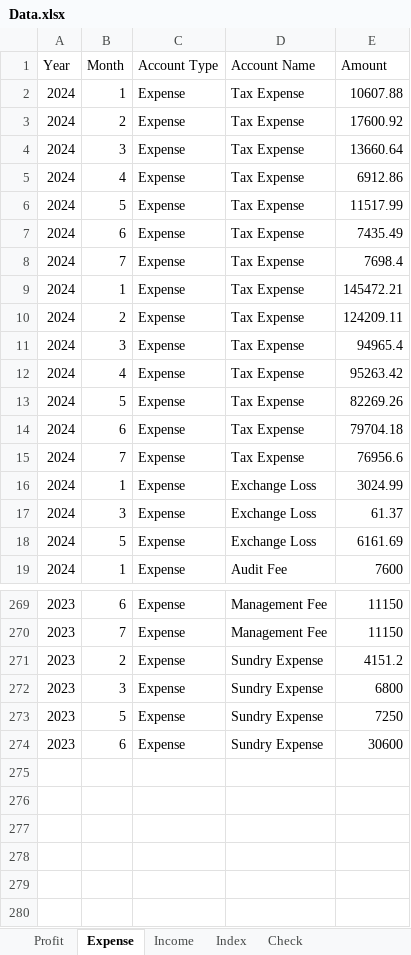
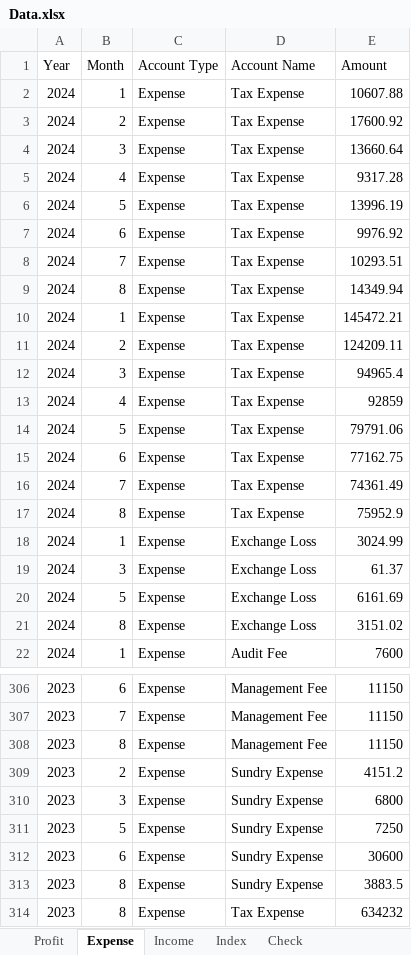
Before and after one commit to lhwave/Kingsford, an Excel workbook: Data.xlsx, sheet Expense, drawn as a sheet; only a part is shown, gaps mark what is left out; values as stored, in another font and other column widths than the file's, no borders; table styles not drawn; addresses are those after the commit; the diff covers the shown part only; the diff names each change by its address in the sheet, - before the commit and + after, or states it on an @@ line.

Commit message:
Add files via upload

```diff
--- a/Data.xlsx (sheet Expense)
+++ b/Data.xlsx (sheet Expense)
-E5 (Amount): 6912.86
+E5 (Amount): 9317.28
-E6 (Amount): 11517.99
+E6 (Amount): 13996.19
-E7 (Amount): 7435.49
+E7 (Amount): 9976.92
-E8 (Amount): 7698.4
+E8 (Amount): 10293.51
+row 9: 2024 | 8 | Expense | Tax Expense | 14349.94
-E13 (Amount): 95263.42
+E13 (Amount): 92859
-E14 (Amount): 82269.26
+E14 (Amount): 79791.06
-E15 (Amount): 79704.18
+E15 (Amount): 77162.75
-E16 (Amount): 76956.6
+E16 (Amount): 74361.49
+row 17: 2024 | 8 | Expense | Tax Expense | 75952.9
+row 21: 2024 | 8 | Expense | Exchange Loss | 3151.02
+row 308: 2023 | 8 | Expense | Management Fee | 11150
+row 313: 2023 | 8 | Expense | Sundry Expense | 3883.5
+row 314: 2023 | 8 | Expense | Tax Expense | 634232
```
Also changed, not shown: 34 added rows elsewhere in this sheet, sheet Income, sheet Profit, sheet Check.
